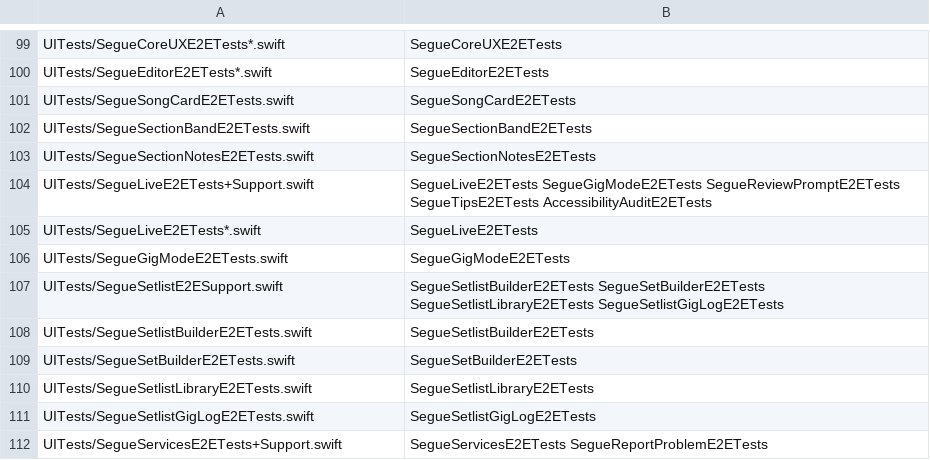
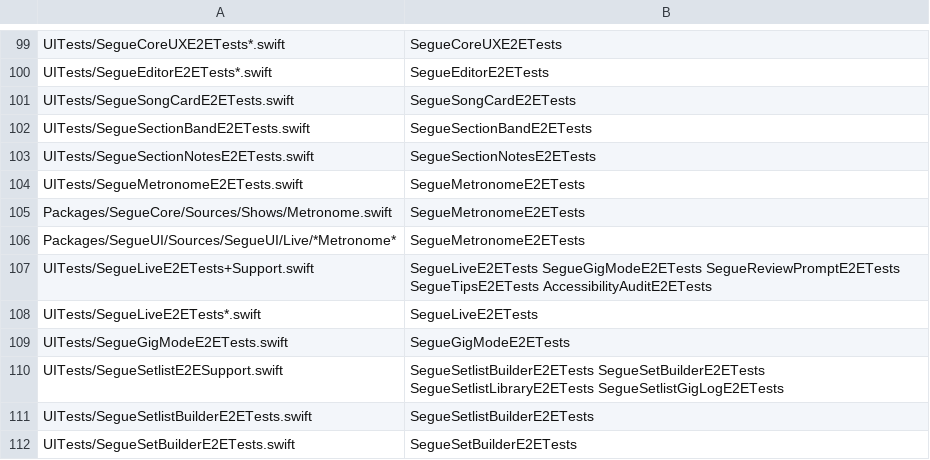
Before and after one commit to RyanDsilva/segue, a TSV file: UITests/e2e-map.tsv, drawn as a sheet; only a part is shown, gaps mark what is left out; the shorter side is filled out with more unchanged rows; the diff names each change by its address in the sheet, - before the commit and + after, or states it on an @@ line.

Commit message:
feat(live): stage metronome overlay (design A), dotted-quarter compound meters, K for the per-rehearsal click (P3-14 step 2, R118)

```diff
--- a/UITests/e2e-map.tsv
+++ b/UITests/e2e-map.tsv
+row 104: UITests/SegueMetronomeE2ETests.swift | SegueMetronomeE2ETests
+row 105: Packages/SegueCore/Sources/Shows/Metronome.swift | SegueMetronomeE2ETests
+row 106: Packages/SegueUI/Sources/SegueUI/Live/*Metronome* | SegueMetronomeE2ETests
```
Also changed, not shown: 19 other files.
